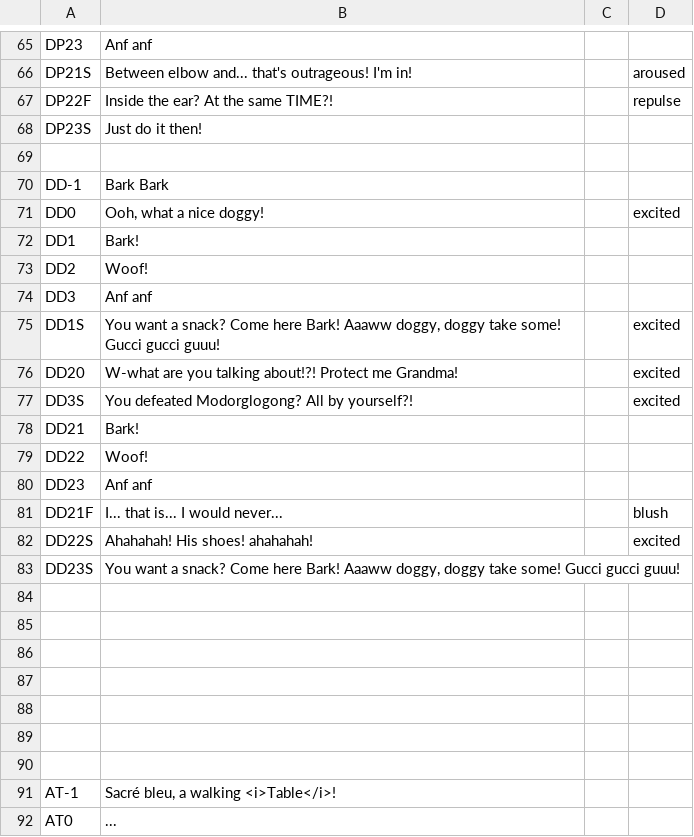
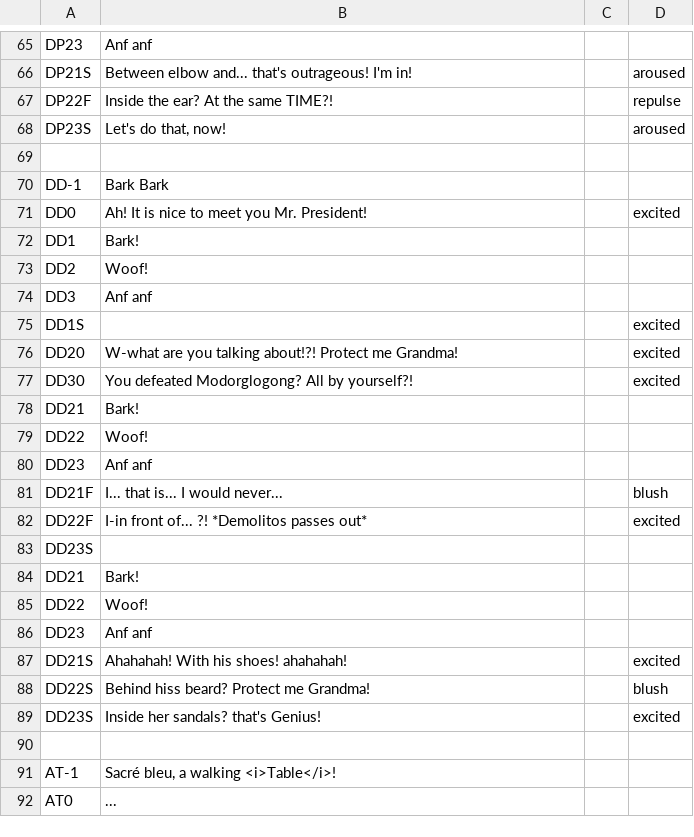
Before and after one commit to Polooo2/ggj2015-berlin, a CSV file: assets/audio/sfx/dialogs.csv, drawn as a sheet; only a part is shown, gaps mark what is left out.

```diff
--- a/assets/audio/sfx/dialogs.csv
+++ b/assets/audio/sfx/dialogs.csv
@@ -67,6 +67,6 @@ DP21S,Between elbow and... that's outrageous! I'm in!,,aroused
 DP22F,Inside the ear? At the same TIME?!,,repulse
-DP23S,Just do it then!,,
+DP23S,"Let's do that, now!",,aroused
 ,,,
 DD-1,Bark Bark,,
-DD0,"Ooh, what a nice doggy!",,excited
+DD0,Ah! It is nice to meet you Mr. President!,,excited
 DD1,Bark!,,
@@ -74,5 +74,5 @@ DD2,Woof!,,
 DD3,Anf anf,,
-DD1S,"You want a snack? Come here Bark! Aaaww doggy, doggy take some! Gucci gucci guuu!",,excited
+DD1S,,,excited
 DD20,W-what are you talking about!?! Protect me Grandma!,,excited
-DD3S,You defeated Modorglogong? All by yourself?!,,excited
+DD30,You defeated Modorglogong? All by yourself?!,,excited
 DD21,Bark!,,
@@ -81,10 +81,10 @@ DD23,Anf anf,,
 DD21F,I... that is... I would never...,,blush
-DD22S,Ahahahah! His shoes! ahahahah!,,excited
-DD23S,"You want a snack? Come here Bark! Aaaww doggy, doggy take some! Gucci gucci guuu!",,
-,,,
-,,,
-,,,
-,,,
-,,,
-,,,
+DD22F,I-in front of... ?! *Demolitos passes out*,,excited
+DD23S,,,
+DD21,Bark!,,
+DD22,Woof!,,
+DD23,Anf anf,,
+DD21S,Ahahahah! With his shoes! ahahahah!,,excited
+DD22S,Behind hiss beard? Protect me Grandma! ,,blush
+DD23S,Inside her sandals? that's Genius!,,excited
 ,,,
```
Also changed, not shown: 3 other files.
